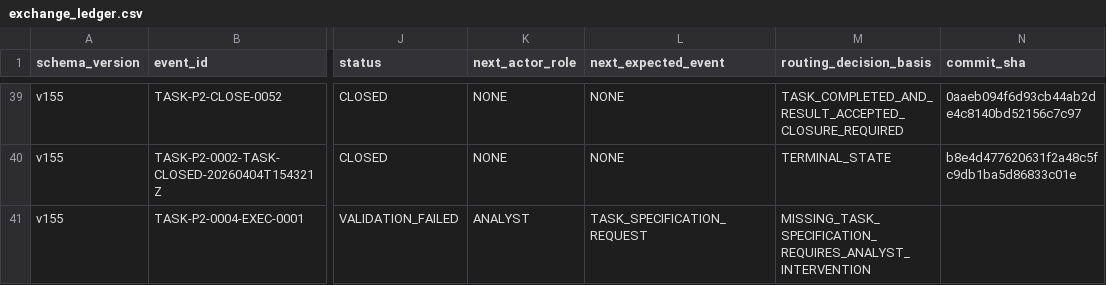
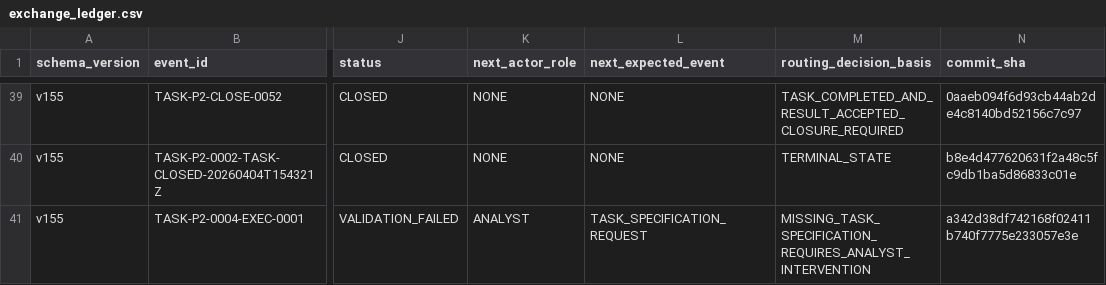
Before and after one commit to bereznyi-aleksandr/ai-devops-system, a CSV file: governance/exchange_ledger.csv, drawn as a sheet; only a part is shown, gaps mark what is left out; the diff names each change by its address in the sheet, - before the commit and + after, or states it on an @@ line.

```diff
--- a/governance/exchange_ledger.csv
+++ b/governance/exchange_ledger.csv
-N41 (commit_sha): (empty)
+N41 (commit_sha): a342d38df742168f02411b740f7775e233057e3e
```
